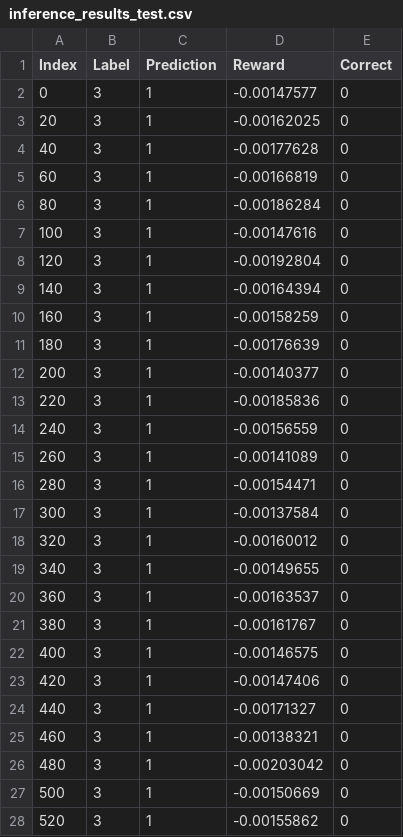
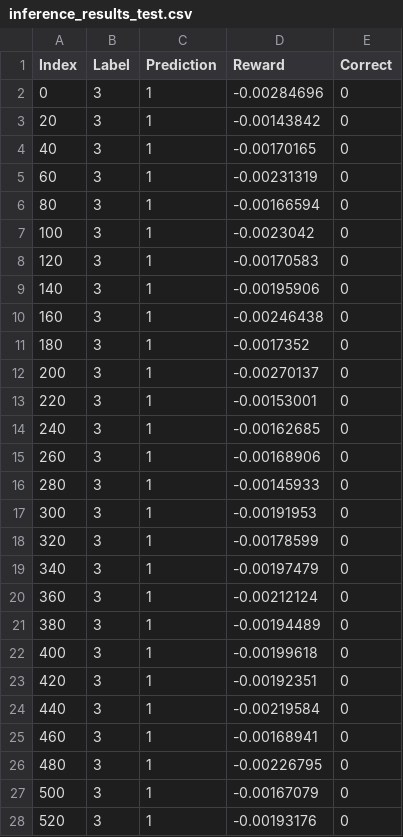
Before and after one commit to tsopeter/VM_NES_Training, a CSV file: inference_results_test.csv, drawn as a sheet; only a part is shown; the diff covers the shown part only.

```diff
--- a/inference_results_test.csv
+++ b/inference_results_test.csv
@@ -1,28 +1,28 @@
 Index,Label,Prediction,Reward,Correct
-0,3,1,-0.00147577,0
-20,3,1,-0.00162025,0
-40,3,1,-0.00177628,0
-60,3,1,-0.00166819,0
-80,3,1,-0.00186284,0
-100,3,1,-0.00147616,0
-120,3,1,-0.00192804,0
-140,3,1,-0.00164394,0
-160,3,1,-0.00158259,0
-180,3,1,-0.00176639,0
-200,3,1,-0.00140377,0
-220,3,1,-0.00185836,0
-240,3,1,-0.00156559,0
-260,3,1,-0.00141089,0
-280,3,1,-0.00154471,0
-300,3,1,-0.00137584,0
-320,3,1,-0.00160012,0
-340,3,1,-0.00149655,0
-360,3,1,-0.00163537,0
-380,3,1,-0.00161767,0
-400,3,1,-0.00146575,0
-420,3,1,-0.00147406,0
-440,3,1,-0.00171327,0
-460,3,1,-0.00138321,0
-480,3,1,-0.00203042,0
-500,3,1,-0.00150669,0
-520,3,1,-0.00155862,0
+0,3,1,-0.00284696,0
+20,3,1,-0.00143842,0
+40,3,1,-0.00170165,0
+60,3,1,-0.00231319,0
+80,3,1,-0.00166594,0
+100,3,1,-0.0023042,0
+120,3,1,-0.00170583,0
+140,3,1,-0.00195906,0
+160,3,1,-0.00246438,0
+180,3,1,-0.0017352,0
+200,3,1,-0.00270137,0
+220,3,1,-0.00153001,0
+240,3,1,-0.00162685,0
+260,3,1,-0.00168906,0
+280,3,1,-0.00145933,0
+300,3,1,-0.00191953,0
+320,3,1,-0.00178599,0
+340,3,1,-0.00197479,0
+360,3,1,-0.00212124,0
+380,3,1,-0.00194489,0
+400,3,1,-0.00199618,0
+420,3,1,-0.00192351,0
+440,3,1,-0.00219584,0
+460,3,1,-0.00168941,0
+480,3,1,-0.00226795,0
+500,3,1,-0.00167079,0
+520,3,1,-0.00193176,0
```
Also changed, not shown: 73 edited cells elsewhere in this file, 2 other files.
